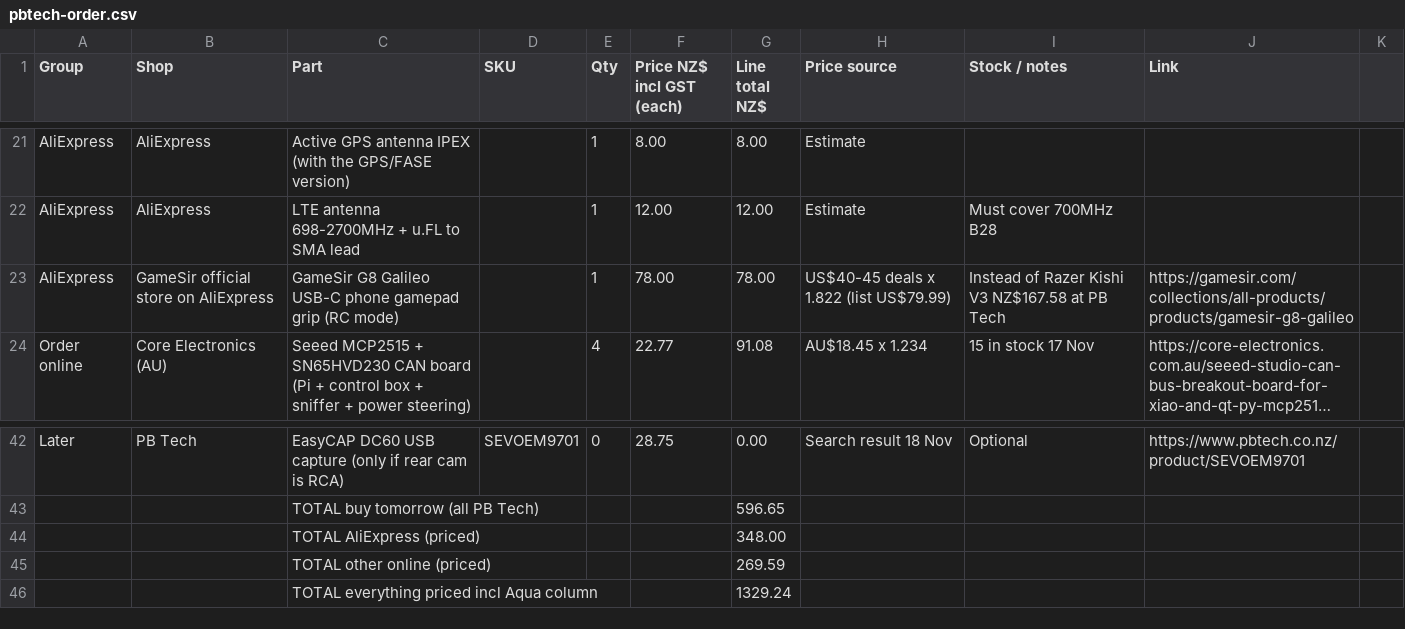
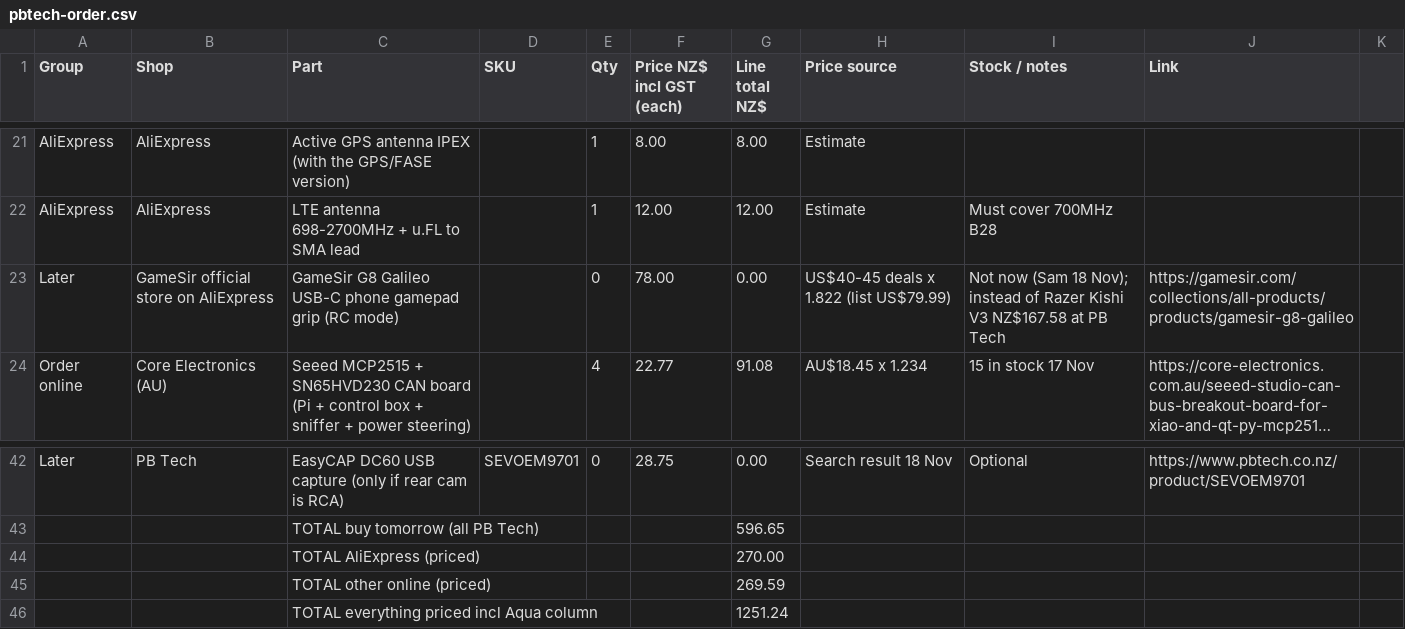
Before and after one commit to electrumnz/TERYXDACTL, a CSV file: docs/pbtech-order.csv, drawn as a sheet; only a part is shown, gaps mark what is left out; long unchanged cells end in …; the diff names each change by its address in the sheet, - before the commit and + after, or states it on an @@ line.

```diff
--- a/docs/pbtech-order.csv
+++ b/docs/pbtech-order.csv
-A23 (Group): AliExpress
+A23 (Group): Later
-E23 (Qty): 1
+E23 (Qty): 0
-G23 (Line total NZ$): 78.00
+G23 (Line total NZ$): 0.00
-I23 (Stock / notes): Instead of Razer…
+I23 (Stock / notes): Not now (Sam 18 Nov); instead of Razer…
-G44 (Line total NZ$): 348.00
+G44 (Line total NZ$): 270.00
-G46 (Line total NZ$): 1329.24
+G46 (Line total NZ$): 1251.24
```
Also changed, not shown: 2 other files.
